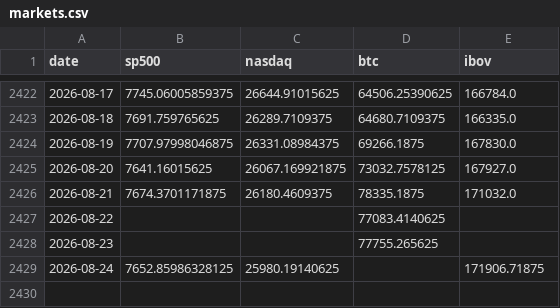
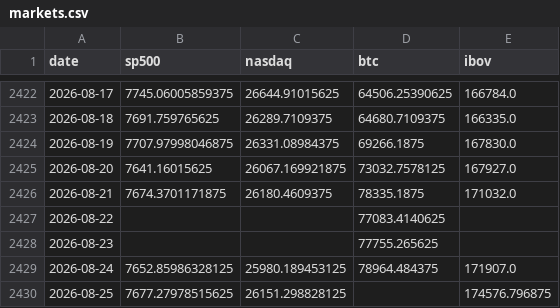
Before and after one commit to jmagomez/b3-derivatives-dashboard, a CSV file: data/markets.csv, drawn as a sheet; only a part is shown, gaps mark what is left out.

```diff
--- a/data/markets.csv
+++ b/data/markets.csv
@@ -2428,2 +2428,3 @@ date,sp500,nasdaq,btc,ibov
 2026-08-23,,,77755.265625,
-2026-08-24,7652.85986328125,25980.19140625,,171906.71875
+2026-08-24,7652.85986328125,25980.189453125,78964.484375,171907.0
+2026-08-25,7677.27978515625,26151.298828125,,174576.796875
```
Also changed, not shown: data/bcb/ptax_venda.csv, data/opcoes.csv, 7 other files.
